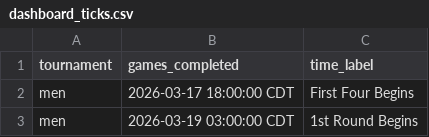
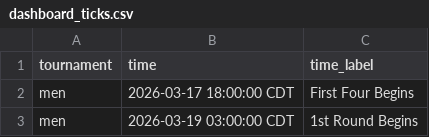
Before and after one commit to jbccre/madness, a CSV file: dashboard_ticks.csv, drawn as a sheet; only a part is shown.

Commit message:
fix ticks

```diff
--- a/dashboard_ticks.csv
+++ b/dashboard_ticks.csv
@@ -1,2 +1,2 @@
-tournament,games_completed,time_label
+tournament,time,time_label
 men,2026-03-17 18:00:00 CDT,First Four Begins
```
Also changed, not shown: 1 other file.
